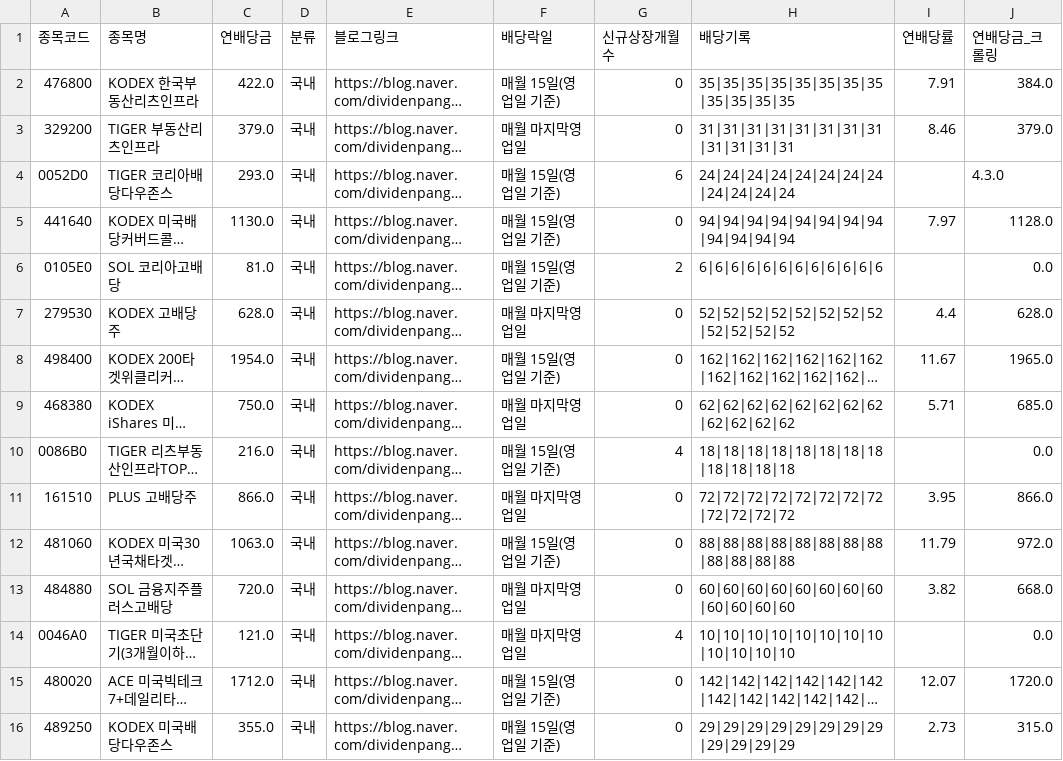
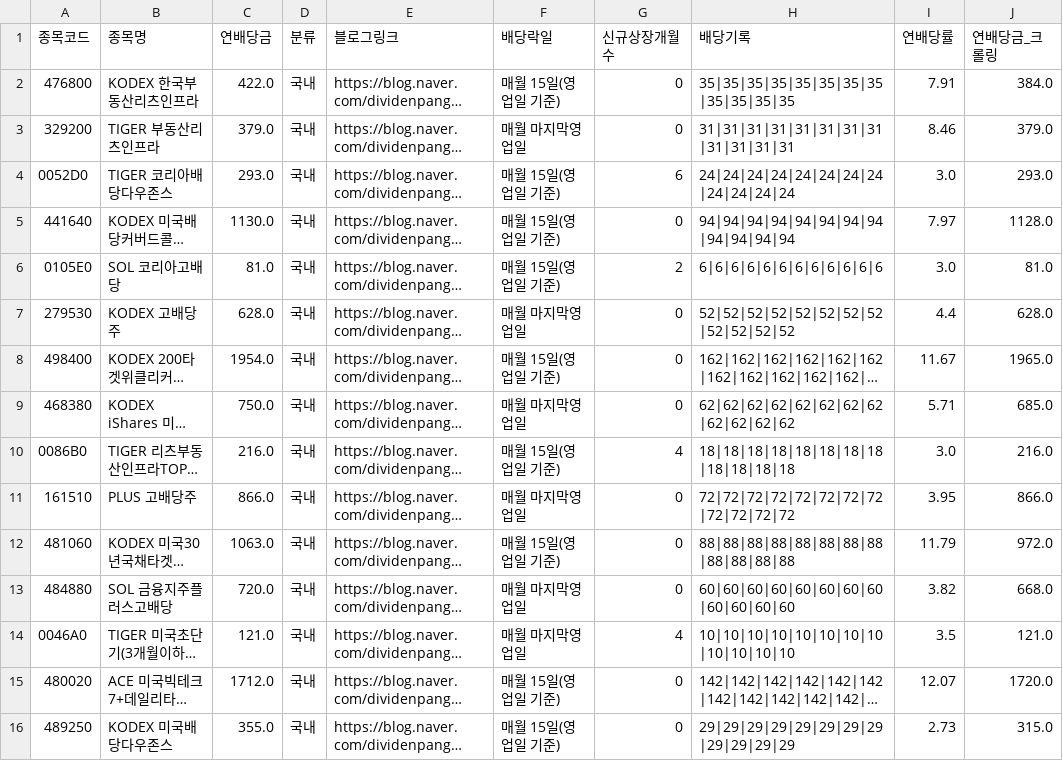
Before and after one commit to broadcast777/my-dividend-app, a CSV file: stocks.csv, drawn as a sheet; only a part is shown; long unchanged cells end in …; the diff covers the shown part only; the diff names each change by its address in the sheet, - before the commit and + after, or states it on an @@ line.

```diff
--- a/stocks.csv
+++ b/stocks.csv
-I4 (연배당률): (empty)
+I4 (연배당률): 3.0
-J4 (연배당금_크롤링): 4.3.0
+J4 (연배당금_크롤링): 293.0
-I6 (연배당률): (empty)
+I6 (연배당률): 3.0
-J6 (연배당금_크롤링): 0.0
+J6 (연배당금_크롤링): 81.0
-I10 (연배당률): (empty)
+I10 (연배당률): 3.0
-J10 (연배당금_크롤링): 0.0
+J10 (연배당금_크롤링): 216.0
-I14 (연배당률): (empty)
+I14 (연배당률): 3.5
-J14 (연배당금_크롤링): 0.0
+J14 (연배당금_크롤링): 121.0
```
Also changed, not shown: 7 added rows and 4 edited cells elsewhere in this file.
